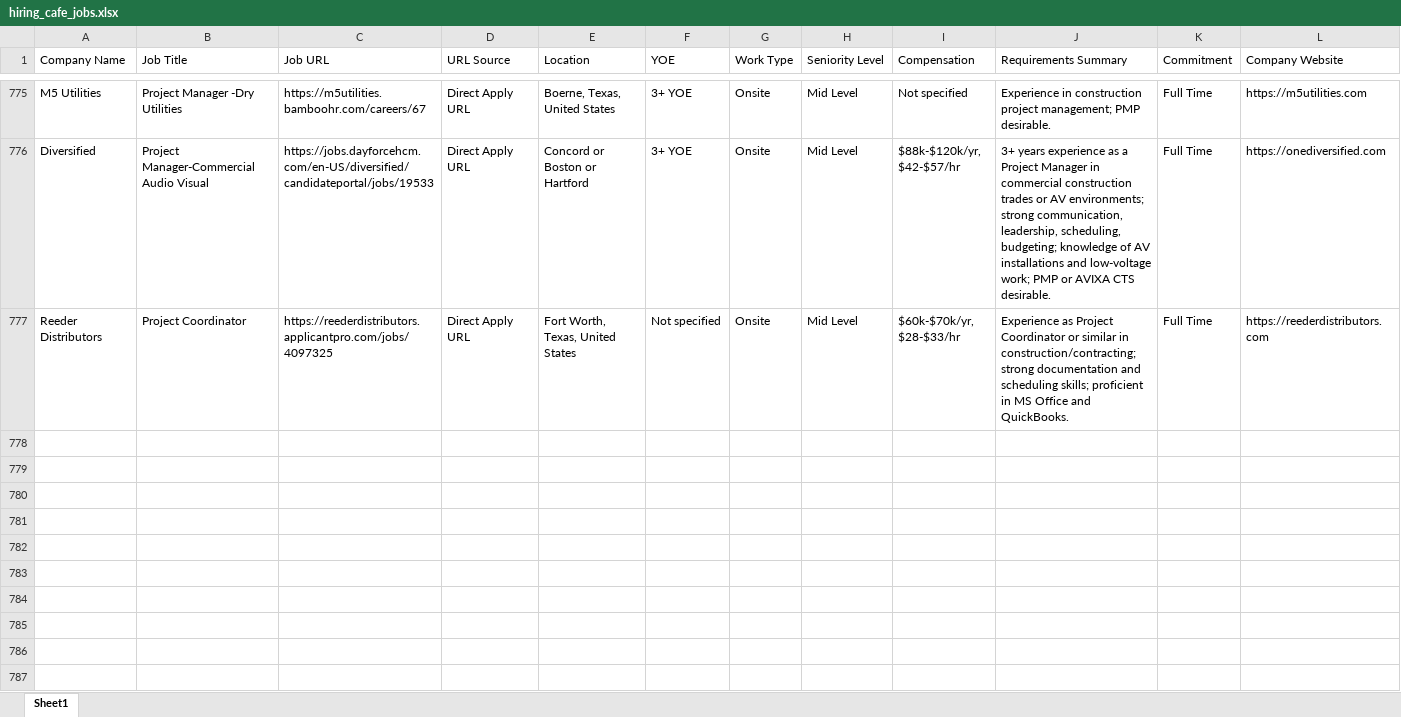
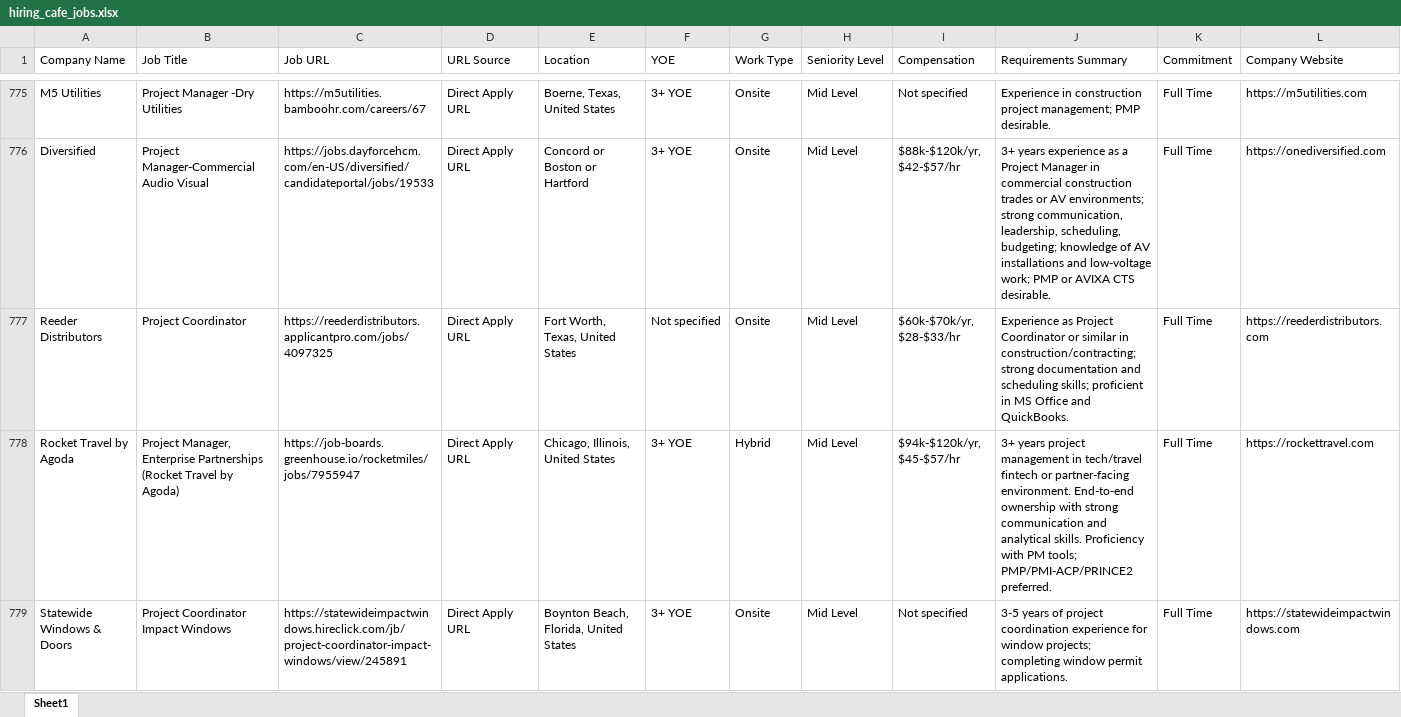
Before and after one commit to Kolla1997/HiringCafeJ, an Excel workbook: hiring_cafe_jobs.xlsx, sheet Sheet1, drawn as a sheet; only a part is shown, gaps mark what is left out; values as stored, in another font and other column widths than the file's, no borders; rows hold the shown columns only; the diff names each change by its address in the sheet, - before the commit and + after, or states it on an @@ line.

```diff
--- a/hiring_cafe_jobs.xlsx (sheet Sheet1)
+++ b/hiring_cafe_jobs.xlsx (sheet Sheet1)
+row 778: Rocket Travel by Agoda | Project Manager, Enterprise Partnerships (Rocket Travel by Agoda) | https://job-boards.greenhouse.io/rocketmiles/jobs/7955947 | Direct Apply URL | Chicago, Illinois, United States | 3+ YOE | Hybrid | Mid Level | $94k-$120k/yr, $45-$57/hr | 3+ years project management in tech/travel fintech or partner-facing environment. End-to-end ownership with strong communication and analytical skills. Proficiency with PM tools; PMP/PMI-ACP/PRINCE2 preferred. | Full Time | https://rockettravel.com
+row 779: Statewide Windows & Doors | Project Coordinator Impact Windows | https://statewideimpactwindows.hireclick.com/jb/project-coordinator-impact-windows/view/245891 | Direct Apply URL | Boynton Beach, Florida, United States | 3+ YOE | Onsite | Mid Level | Not specified | 3-5 years of project coordination experience for window projects; completing window permit applications. | Full Time | https://statewideimpactwindows.com
```
